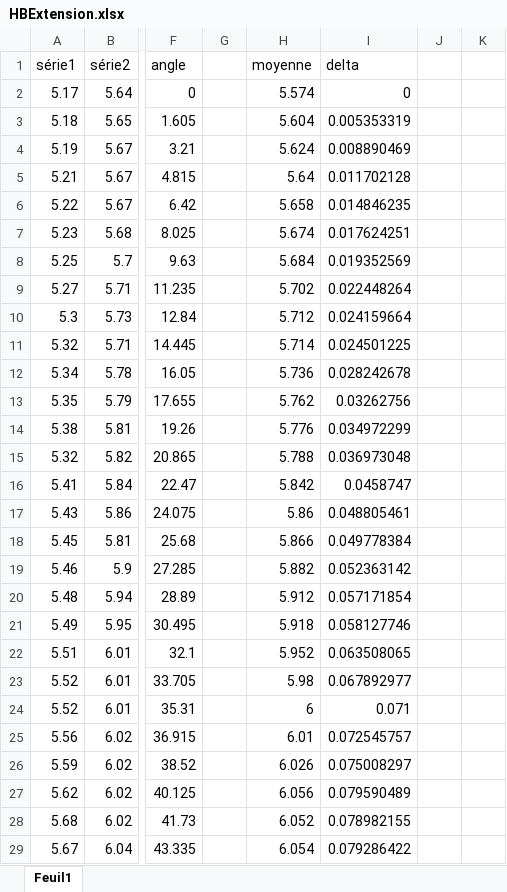
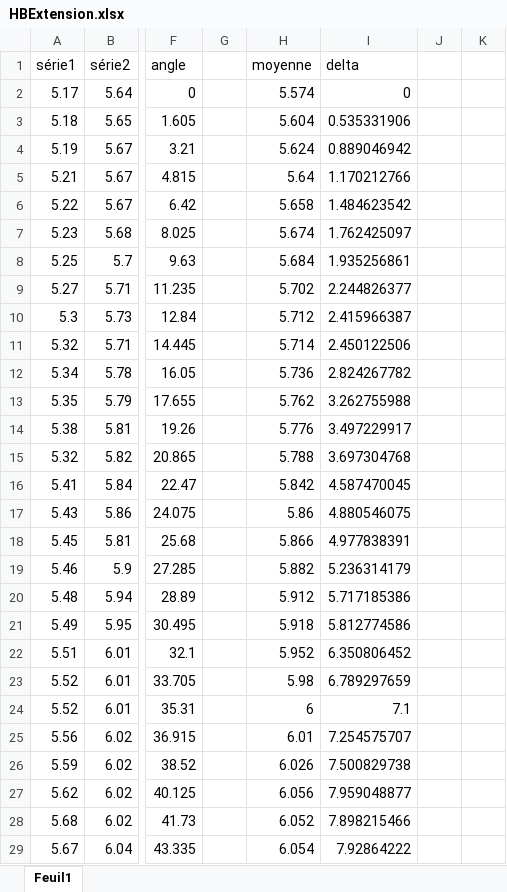
Before and after one commit to lm-hotton/ProjetCapteurGraphite2022-LM-TL, an Excel workbook: ResultatsBancTest/HBExtension.xlsx, sheet Feuil1, drawn as a sheet; only a part is shown, gaps mark what is left out; values as stored, in another font and other column widths than the file's, no borders; charts and pictures not drawn; the diff covers the shown part only; the diff names each change by its address in the sheet, - before the commit and + after, or states it on an @@ line.

```diff
--- a/ResultatsBancTest/HBExtension.xlsx (sheet Feuil1)
+++ b/ResultatsBancTest/HBExtension.xlsx (sheet Feuil1)
-I3 (delta): 0.005353319
+I3 (delta): 0.535331906
-I4 (delta): 0.008890469
+I4 (delta): 0.889046942
-I5 (delta): 0.011702128
+I5 (delta): 1.170212766
-I6 (delta): 0.014846235
+I6 (delta): 1.484623542
-I7 (delta): 0.017624251
+I7 (delta): 1.762425097
-I8 (delta): 0.019352569
+I8 (delta): 1.935256861
-I9 (delta): 0.022448264
+I9 (delta): 2.244826377
-I10 (delta): 0.024159664
+I10 (delta): 2.415966387
-I11 (delta): 0.024501225
+I11 (delta): 2.450122506
-I12 (delta): 0.028242678
+I12 (delta): 2.824267782
-I13 (delta): 0.03262756
+I13 (delta): 3.262755988
-I14 (delta): 0.034972299
+I14 (delta): 3.497229917
-I15 (delta): 0.036973048
+I15 (delta): 3.697304768
-I16 (delta): 0.0458747
+I16 (delta): 4.587470045
-I17 (delta): 0.048805461
+I17 (delta): 4.880546075
-I18 (delta): 0.049778384
+I18 (delta): 4.977838391
-I19 (delta): 0.052363142
+I19 (delta): 5.236314179
-I20 (delta): 0.057171854
+I20 (delta): 5.717185386
-I21 (delta): 0.058127746
+I21 (delta): 5.812774586
-I22 (delta): 0.063508065
+I22 (delta): 6.350806452
-I23 (delta): 0.067892977
+I23 (delta): 6.789297659
-I24 (delta): 0.071
+I24 (delta): 7.1
-I25 (delta): 0.072545757
+I25 (delta): 7.254575707
-I26 (delta): 0.075008297
+I26 (delta): 7.500829738
-I27 (delta): 0.079590489
+I27 (delta): 7.959048877
-I28 (delta): 0.078982155
+I28 (delta): 7.898215466
-I29 (delta): 0.079286422
+I29 (delta): 7.92864222
```
Also changed, not shown: 54 edited cells elsewhere in this sheet, charts or pictures, ResultatsBancTest/BExtension.xlsx, ResultatsBancTest/Flex.xlsx, 11 other files.
